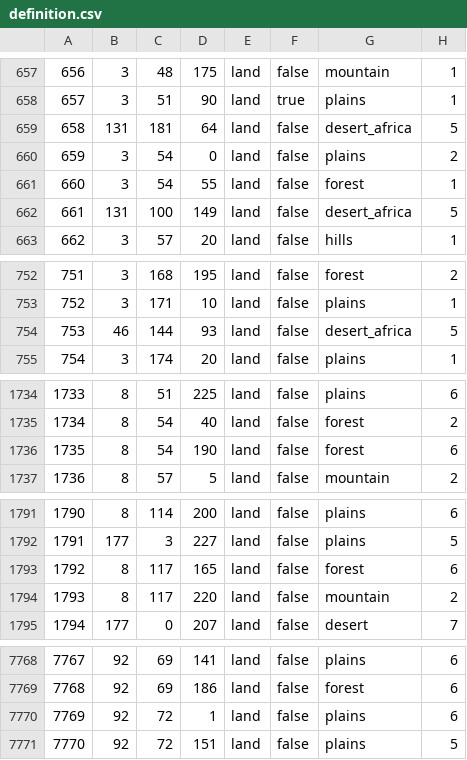
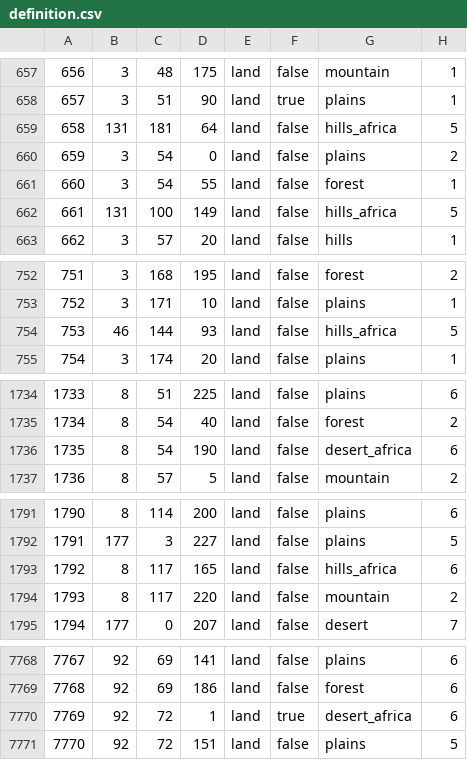
Before and after one commit to AuroraK1ng/GDU-2.0, a CSV file: map/definition.csv, drawn as a sheet; only a part is shown, gaps mark what is left out; the diff covers the shown part only.

```diff
--- a/map/definition.csv
+++ b/map/definition.csv
@@ -658,6 +658,6 @@
 657;3;51;90;land;true;plains;1
-658;131;181;64;land;false;desert_africa;5
+658;131;181;64;land;false;hills_africa;5
 659;3;54;0;land;false;plains;2
 660;3;54;55;land;false;forest;1
-661;131;100;149;land;false;desert_africa;5
+661;131;100;149;land;false;hills_africa;5
 662;3;57;20;land;false;hills;1
@@ -753,3 +753,3 @@
 752;3;171;10;land;false;plains;1
-753;46;144;93;land;false;desert_africa;5
+753;46;144;93;land;false;hills_africa;5
 754;3;174;20;land;false;plains;1
@@ -1735,3 +1735,3 @@
 1734;8;54;40;land;false;forest;2
-1735;8;54;190;land;false;forest;6
+1735;8;54;190;land;false;desert_africa;6
 1736;8;57;5;land;false;mountain;2
@@ -1792,3 +1792,3 @@
 1791;177;3;227;land;false;plains;5
-1792;8;117;165;land;false;forest;6
+1792;8;117;165;land;false;hills_africa;6
 1793;8;117;220;land;false;mountain;2
@@ -7769,3 +7769,3 @@
 7768;92;69;186;land;false;forest;6
-7769;92;72;1;land;false;plains;6
+7769;92;72;1;land;true;desert_africa;6
 7770;92;72;151;land;false;plains;5
```
Also changed, not shown: 17 edited cells elsewhere in this file, 22 other files.
